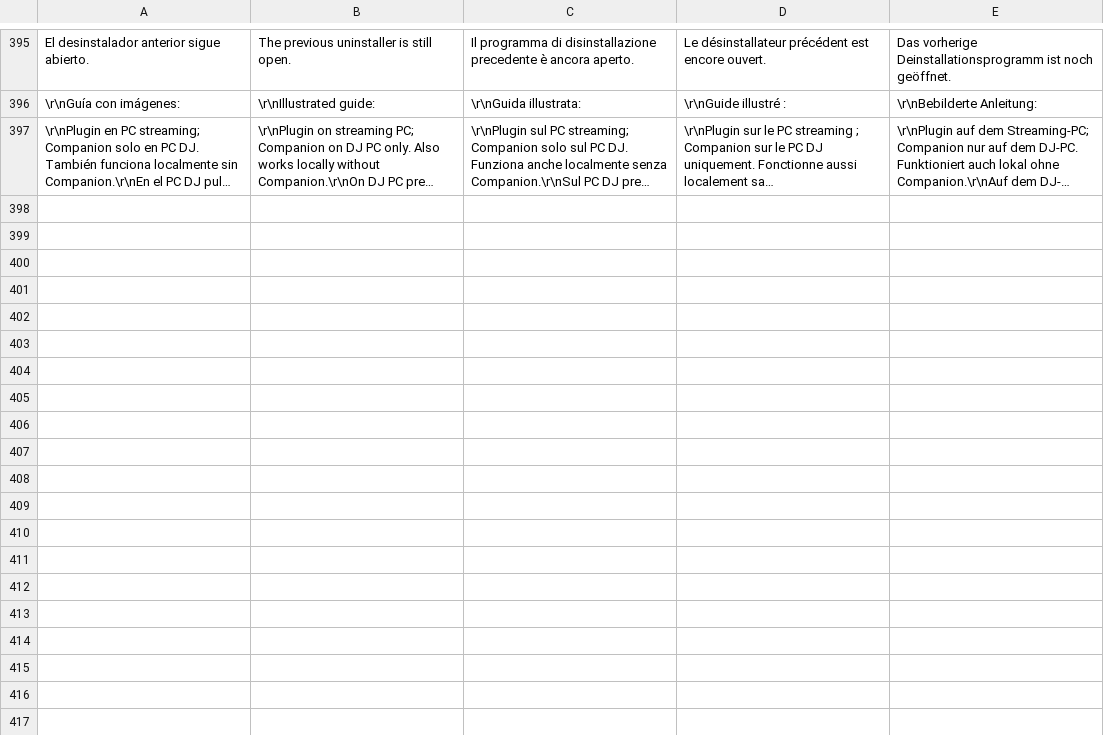
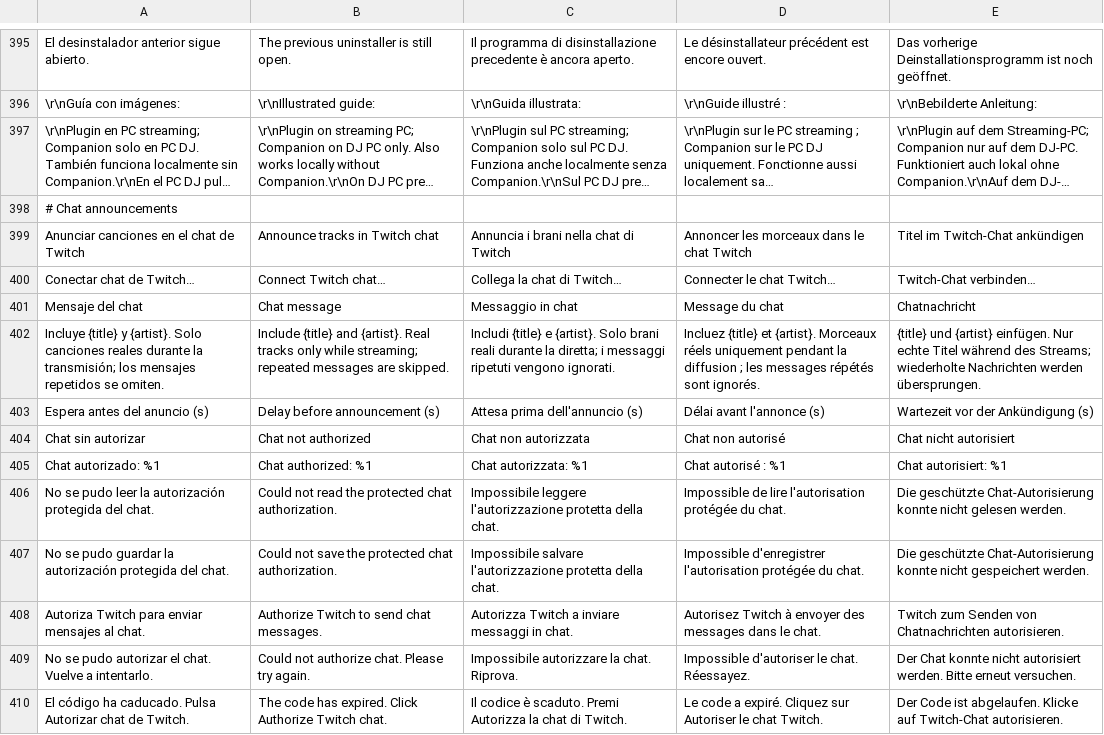
Before and after one commit to Emidj/obs-playing-nexus, a TSV file: playing-next/locales/messages.tsv, drawn as a sheet; only a part is shown, gaps mark what is left out; long unchanged cells end in …; the diff covers the shown part only; the diff names each change by its address in the sheet, - before the commit and + after, or states it on an @@ line.

Commit message:
Release NEXUS 1.0 RC3.7: optional Twitch song announcements

```diff
--- a/playing-next/locales/messages.tsv
+++ b/playing-next/locales/messages.tsv
+row 398: # Chat announcements
+row 399: Anunciar canciones en el chat de Twitch | Announce tracks in Twitch chat | Annuncia i brani nella chat di Twitch | Annoncer les morceaux dans le chat Twitch | Titel im Twitch-Chat ankündigen
+row 400: Conectar chat de Twitch… | Connect Twitch chat… | Collega la chat di Twitch… | Connecter le chat Twitch… | Twitch-Chat verbinden…
+row 401: Mensaje del chat | Chat message | Messaggio in chat | Message du chat | Chatnachricht
+row 402: Incluye {title} y {artist}. Solo canciones reales durante la transmisión; los mensajes repetidos se omiten. | Include {title} and {artist}. Real tracks only while streaming; repeated messages are skipped. | Includi {title} e {artist}. Solo brani reali durante la diretta; i messaggi ripetuti vengono ignorati. | Incluez {title} et {artist}. Morceaux réels uniquement pendant la diffusion ; les messages répétés sont ignorés. | {title} und {artist} einfügen. Nur echte Titel während des Streams; wiederholte Nachrichten werden übersprungen.
+row 403: Espera antes del anuncio (s) | Delay before announcement (s) | Attesa prima dell'annuncio (s) | Délai avant l'annonce (s) | Wartezeit vor der Ankündigung (s)
+row 404: Chat sin autorizar | Chat not authorized | Chat non autorizzata | Chat non autorisé | Chat nicht autorisiert
+row 405: Chat autorizado: %1 | Chat authorized: %1 | Chat autorizzata: %1 | Chat autorisé : %1 | Chat autorisiert: %1
+row 406: No se pudo leer la autorización protegida del chat. | Could not read the protected chat authorization. | Impossibile leggere l'autorizzazione protetta della chat. | Impossible de lire l'autorisation protégée du chat. | Die geschützte Chat-Autorisierung konnte nicht gelesen werden.
+row 407: No se pudo guardar la autorización protegida del chat. | Could not save the protected chat authorization. | Impossibile salvare l'autorizzazione protetta della chat. | Impossible d'enregistrer l'autorisation protégée du chat. | Die geschützte Chat-Autorisierung konnte nicht gespeichert werden.
+row 408: Autoriza Twitch para enviar mensajes al chat. | Authorize Twitch to send chat messages. | Autorizza Twitch a inviare messaggi in chat. | Autorisez Twitch à envoyer des messages dans le chat. | Twitch zum Senden von Chatnachrichten autorisieren.
+row 409: No se pudo autorizar el chat. Vuelve a intentarlo. | Could not authorize chat. Please try again. | Impossibile autorizzare la chat. Riprova. | Impossible d'autoriser le chat. Réessayez. | Der Chat konnte nicht autorisiert werden. Bitte erneut versuchen.
+row 410: El código ha caducado. Pulsa Autorizar chat de Twitch. | The code has expired. Click Authorize Twitch chat. | Il codice è scaduto. Premi Autorizza la chat di Twitch. | Le code a expiré. Cliquez sur Autoriser le chat Twitch. | Der Code ist abgelaufen. Klicke auf Twitch-Chat autorisieren.
```
Also changed, not shown: 12 added rows elsewhere in this file, 28 other files.
